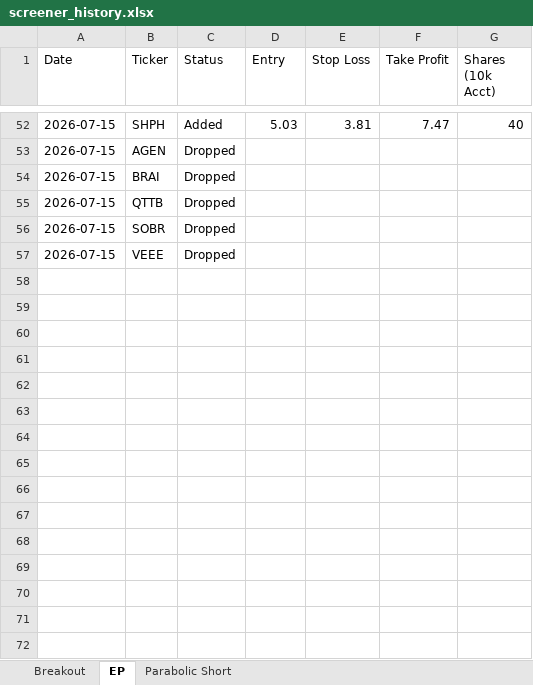
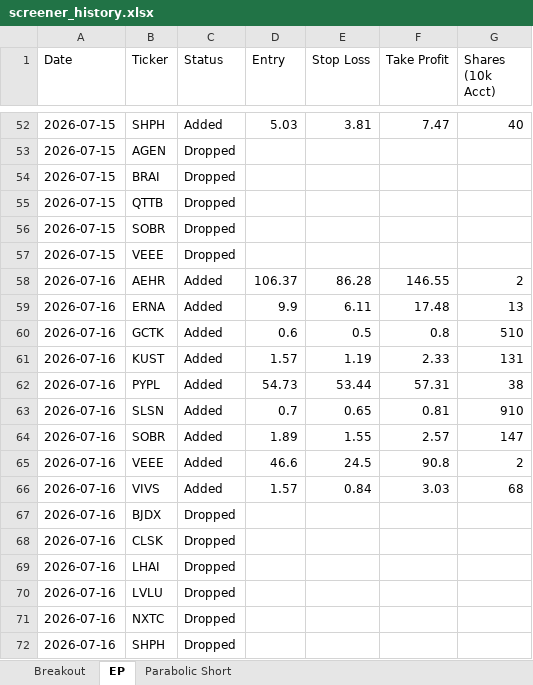
Before and after one commit to petarpanchev-lgtm/bug-free-umbrella, an Excel workbook: screener_history.xlsx, sheet EP, drawn as a sheet; only a part is shown, gaps mark what is left out; values as stored, in another font and other column widths than the file's, no borders; the diff names each change by its address in the sheet, - before the commit and + after, or states it on an @@ line.

```diff
--- a/screener_history.xlsx (sheet EP)
+++ b/screener_history.xlsx (sheet EP)
+row 58: 2026-07-16 | AEHR | Added | 106.37 | 86.28 | 146.55 | 2
+row 59: 2026-07-16 | ERNA | Added | 9.9 | 6.11 | 17.48 | 13
+row 60: 2026-07-16 | GCTK | Added | 0.6 | 0.5 | 0.8 | 510
+row 61: 2026-07-16 | KUST | Added | 1.57 | 1.19 | 2.33 | 131
+row 62: 2026-07-16 | PYPL | Added | 54.73 | 53.44 | 57.31 | 38
+row 63: 2026-07-16 | SLSN | Added | 0.7 | 0.65 | 0.81 | 910
+row 64: 2026-07-16 | SOBR | Added | 1.89 | 1.55 | 2.57 | 147
+row 65: 2026-07-16 | VEEE | Added | 46.6 | 24.5 | 90.8 | 2
+row 66: 2026-07-16 | VIVS | Added | 1.57 | 0.84 | 3.03 | 68
+row 67: 2026-07-16 | BJDX | Dropped
+row 68: 2026-07-16 | CLSK | Dropped
+row 69: 2026-07-16 | LHAI | Dropped
+row 70: 2026-07-16 | LVLU | Dropped
+row 71: 2026-07-16 | NXTC | Dropped
+row 72: 2026-07-16 | SHPH | Dropped
```
Also changed, not shown: sheet Breakout, sheet Parabolic Short.
